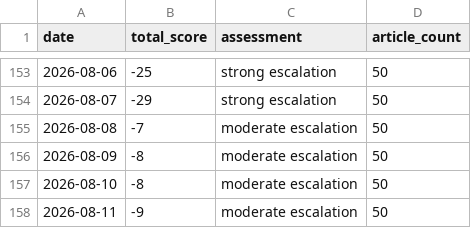
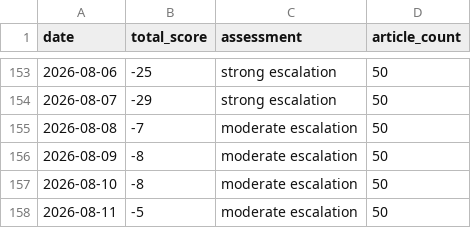
Before and after one commit to mikloshetzer-sketch/conflict-end-matrix, a CSV file: data/conflict_history.csv, drawn as a sheet; only a part is shown, gaps mark what is left out.

```diff
--- a/data/conflict_history.csv
+++ b/data/conflict_history.csv
@@ -157,2 +157,2 @@ date,total_score,assessment,article_count
 2026-08-10,-8,moderate escalation,50
-2026-08-11,-9,moderate escalation,50
+2026-08-11,-5,moderate escalation,50
```
Also changed, not shown: 6 other files.
